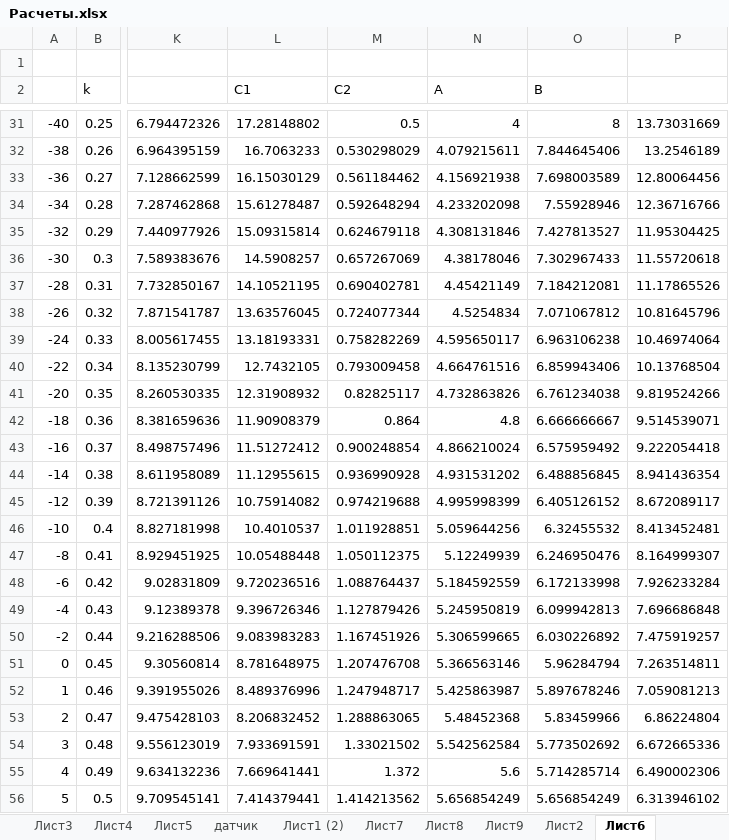
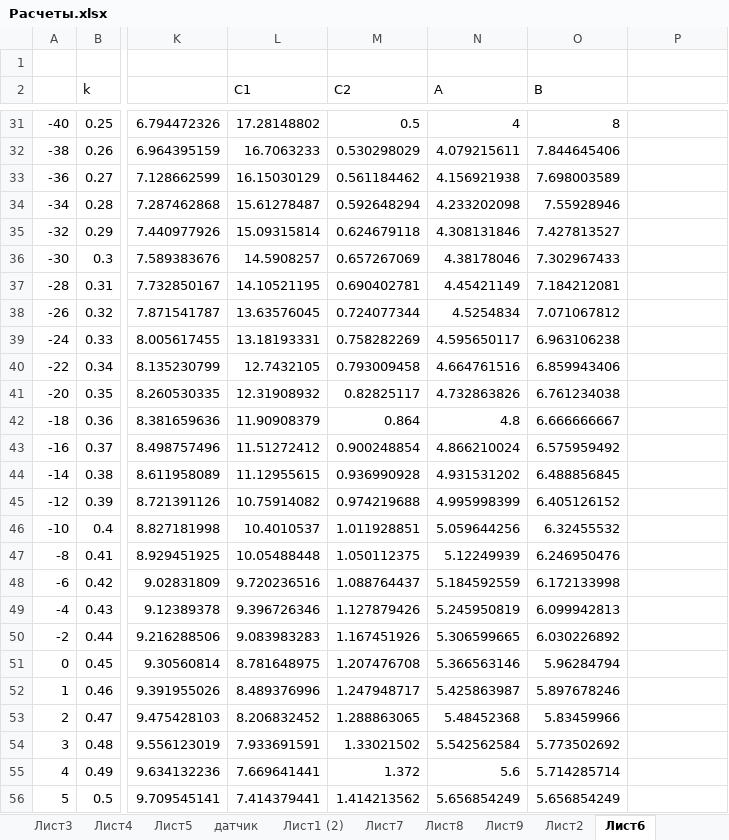
Before and after one commit to linscomt/astromonty, an Excel workbook: Расчеты.xlsx, sheet Лист6, drawn as a sheet; only a part is shown, gaps mark what is left out; values as stored, in another font and other column widths than the file's, no borders; charts and pictures and conditional formats not drawn; the diff covers the shown part only; the diff names each change by its address in the sheet, - before the commit and + after, or states it on an @@ line.

```diff
--- a/Расчеты.xlsx (sheet Лист6)
+++ b/Расчеты.xlsx (sheet Лист6)
-P31: 13.73031669
+P31: (empty)
-P32: 13.2546189
+P32: (empty)
-P33: 12.80064456
+P33: (empty)
-P34: 12.36716766
+P34: (empty)
-P35: 11.95304425
+P35: (empty)
-P36: 11.55720618
+P36: (empty)
-P37: 11.17865526
+P37: (empty)
-P38: 10.81645796
+P38: (empty)
-P39: 10.46974064
+P39: (empty)
-P40: 10.13768504
+P40: (empty)
-P41: 9.819524266
+P41: (empty)
-P42: 9.514539071
+P42: (empty)
-P43: 9.222054418
+P43: (empty)
-P44: 8.941436354
+P44: (empty)
-P45: 8.672089117
+P45: (empty)
-P46: 8.413452481
+P46: (empty)
-P47: 8.164999307
+P47: (empty)
-P48: 7.926233284
+P48: (empty)
-P49: 7.696686848
+P49: (empty)
-P50: 7.475919257
+P50: (empty)
-P51: 7.263514811
+P51: (empty)
-P52: 7.059081213
+P52: (empty)
-P53: 6.86224804
+P53: (empty)
-P54: 6.672665336
+P54: (empty)
-P55: 6.490002306
+P55: (empty)
-P56: 6.313946102
+P56: (empty)
```
Also changed, not shown: 201 edited cells elsewhere in this sheet, sheet Лист5, charts or pictures, 8 other files.
